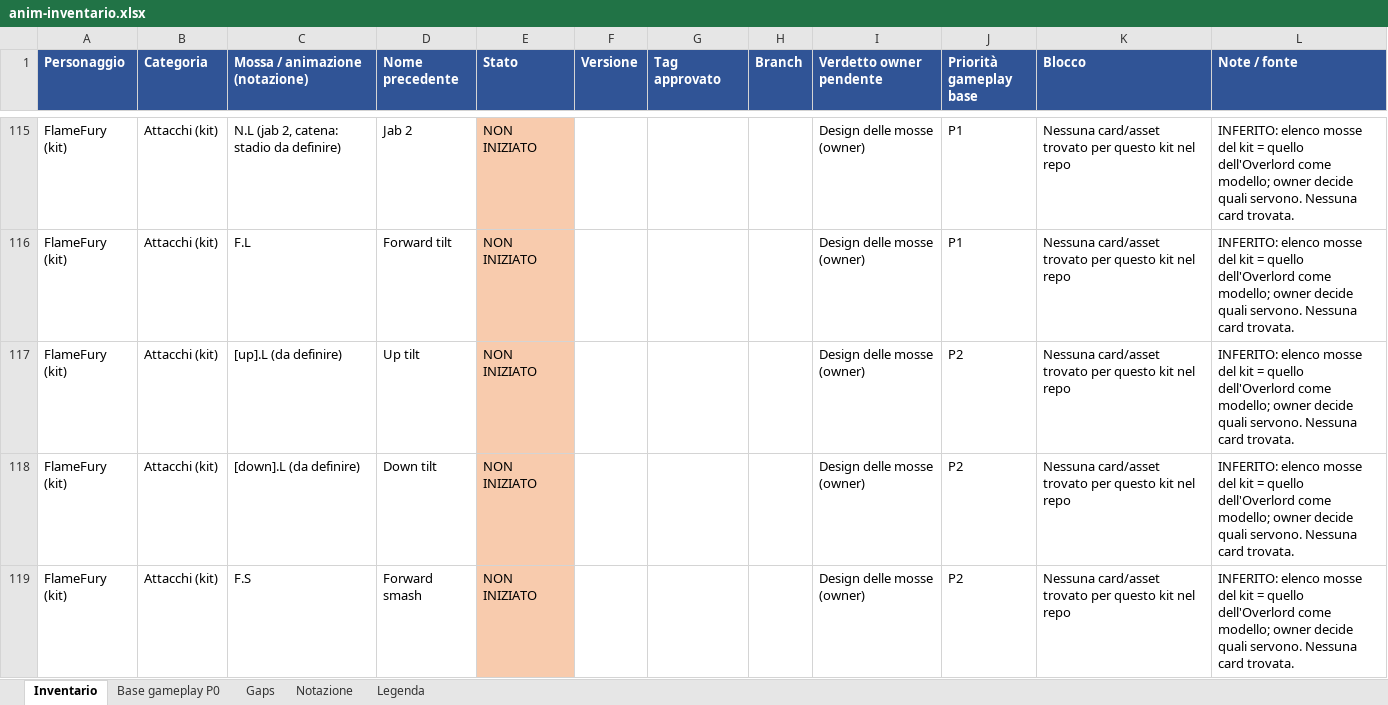
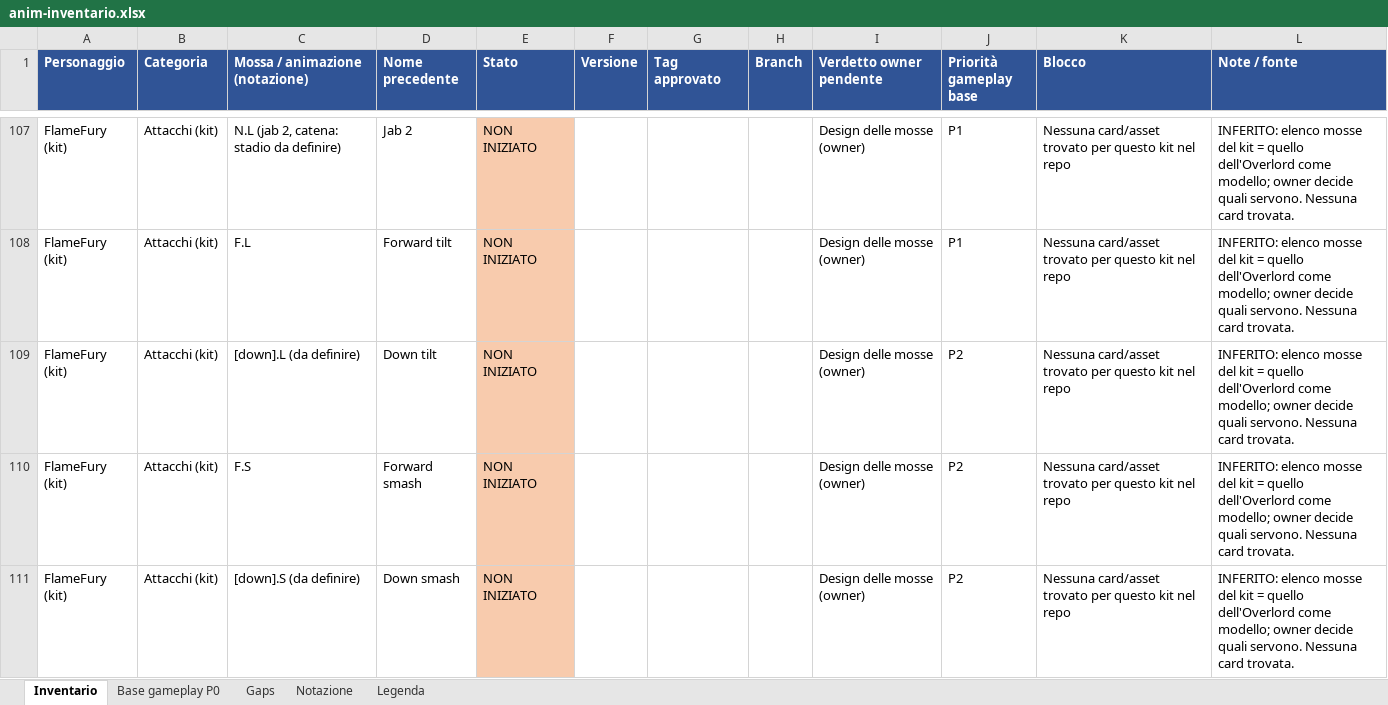
Before and after one commit to xJusteen47/GASP_GiustinoTest_5.8, an Excel workbook: docs/notes/anim-inventario.xlsx, sheet Inventario, drawn as a sheet; only a part is shown, gaps mark what is left out; the shorter side is filled out with more unchanged rows; values as stored, in another font and other column widths than the file's, no borders; the diff covers the shown part only; the diff names each change by its address in the sheet, - before the commit and + after, or states it on an @@ line.

```diff
--- a/docs/notes/anim-inventario.xlsx (sheet Inventario)
+++ b/docs/notes/anim-inventario.xlsx (sheet Inventario)
-row 117: FlameFury (kit) | Attacchi (kit) | [up].L (da definire) | Up tilt | NON INIZIATO |  |  |  | Design delle mosse (owner) | P2 | Nessuna card/asset trovato per questo kit nel repo | INFERITO: elenco mosse del kit = quello dell'Overlord come modello; owner decide quali servono. Nessuna card trovata.
```
Also changed, not shown: 15 removed rows and 2 edited cells elsewhere in this sheet, sheet Notazione, sheet Gaps, 1 other file.
